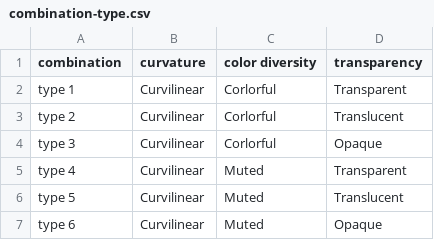
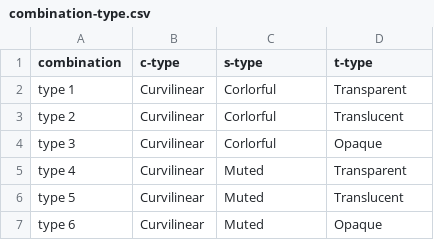
Before and after one commit to lucyoo0901/Architectural-style, a CSV file: combination-type.csv, drawn as a sheet; only a part is shown.

Commit message:
Add files via upload

```diff
--- a/combination-type.csv
+++ b/combination-type.csv
@@ -1,2 +1,2 @@
-combination,curvature,color diversity,transparency
+combination,c-type,s-type,t-type
 type 1,Curvilinear,Corlorful,Transparent
```
